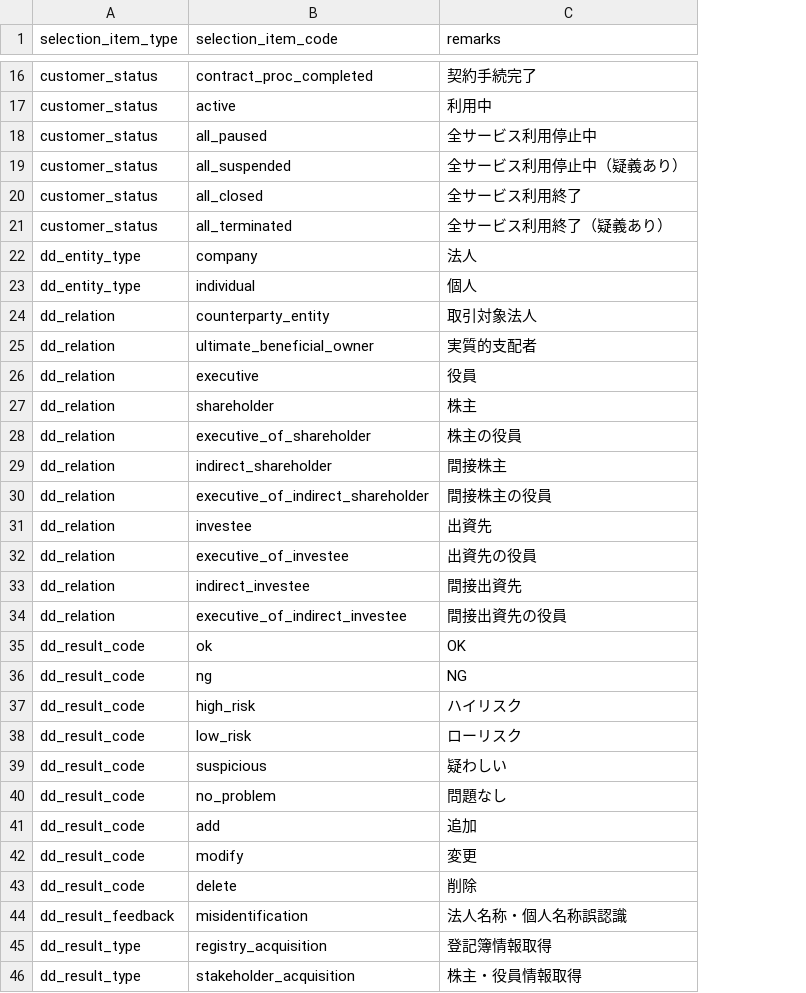
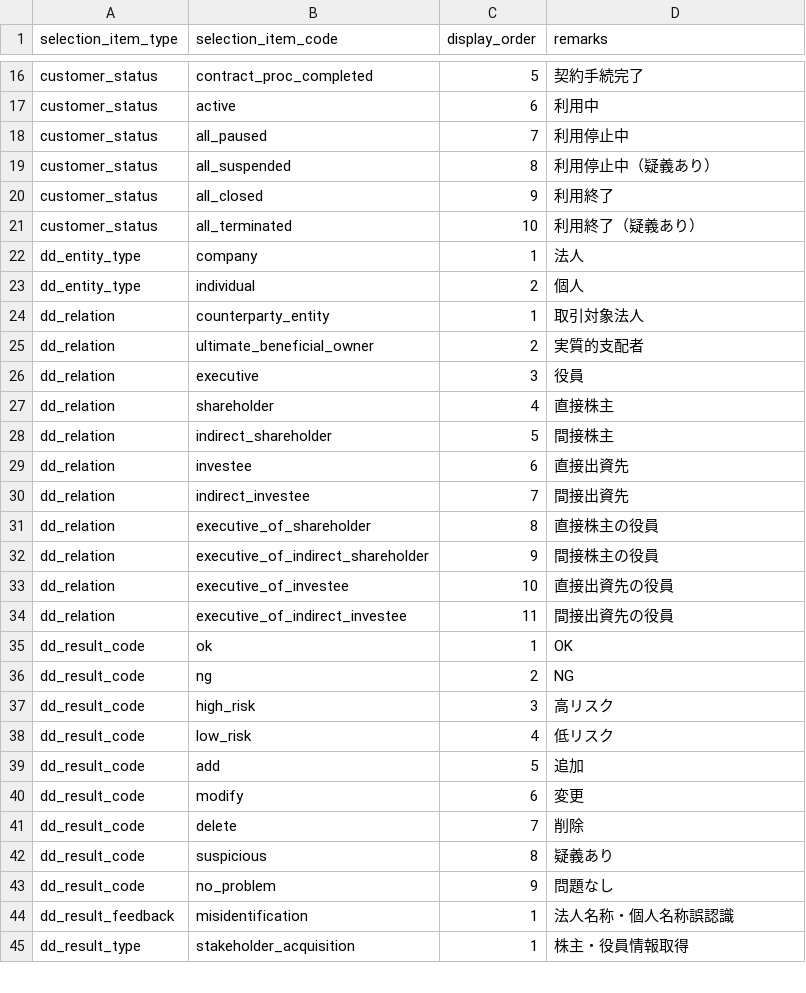
Before and after one commit to l-ryuya/linus-dbo-dd, a CSV file: database/seeders/Base/csv/DF18_selection_items.csv, drawn as a sheet; only a part is shown, gaps mark what is left out; removed rows and columns are numbered as before the commit, all else as after; the diff covers the shown part only; the diff names each change by its address in the sheet, - before the commit and + after, or states it on an @@ line.

Commit message:
Change selection_itemsに表示順を追加

```diff
--- a/database/seeders/Base/csv/DF18_selection_items.csv
+++ b/database/seeders/Base/csv/DF18_selection_items.csv
+column C (display_order), rows 16-28: 5 | 6 | 7 | 8 | 9 | 10 | 1 | 2 | 1 | 2 | 3 | 4 | 5; rows 32-41: 9 | 10 | 11 | 1 | 2 | 3 | 4 | 5 | 6 | 7; rows 44-45: 1 | 1
-D18 (remarks): 全サービス利用停止中
+D18 (remarks): 利用停止中
-D19 (remarks): 全サービス利用停止中（疑義あり）
+D19 (remarks): 利用停止中（疑義あり）
-D20 (remarks): 全サービス利用終了
+D20 (remarks): 利用終了
-D21 (remarks): 全サービス利用終了（疑義あり）
+D21 (remarks): 利用終了（疑義あり）
-D27 (remarks): 株主
+D27 (remarks): 直接株主
-row 28: dd_relation | executive_of_shareholder | 株主の役員
+row 29: dd_relation | investee | 6 | 直接出資先
@@ row 33 moved to row 30: dd_relation @@
+row 31: dd_relation | executive_of_shareholder | 8 | 直接株主の役員
-row 31: dd_relation | investee | 出資先
-D33 (remarks): 出資先の役員
+D33 (remarks): 直接出資先の役員
-D37 (remarks): ハイリスク
+D37 (remarks): 高リスク
-D38 (remarks): ローリスク
+D38 (remarks): 低リスク
-row 39: dd_result_code | suspicious | 疑わしい
+row 42: dd_result_code | suspicious | 8 | 疑義あり
@@ row 40 moved to row 43: dd_result_code @@
-row 45: dd_result_type | registry_acquisition | 登記簿情報取得
```
Also changed, not shown: 2 removed rows, 7 moved rows and 10 edited cells elsewhere in this file, database/seeders/Base/csv/DF18_selection_item_translations.csv, 8 other files.
